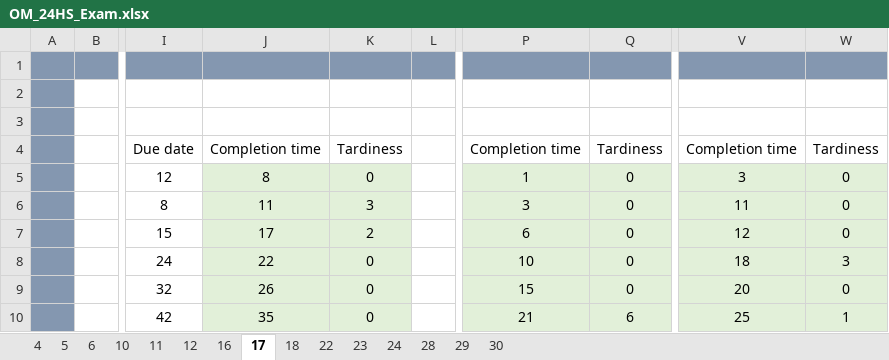
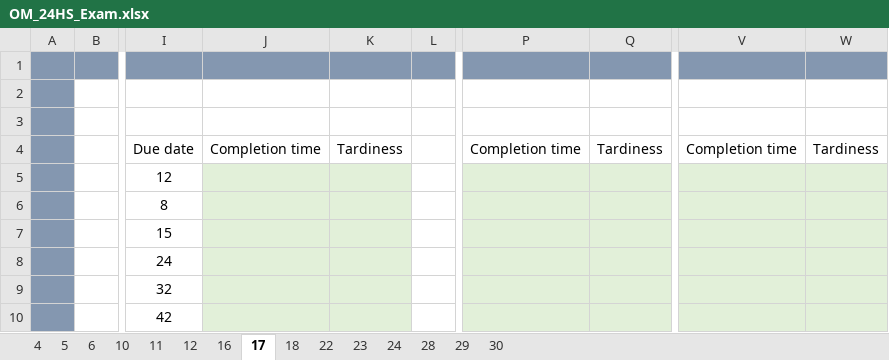
Before and after one commit to RaphaDevx/k-learning, an Excel workbook: exams/downloads/OM_24HS_Exam.xlsx, sheet 17, drawn as a sheet; only a part is shown, gaps mark what is left out; values as stored, in another font and other column widths than the file's, no borders; the diff covers the shown part only; the diff names each change by its address in the sheet, - before the commit and + after, or states it on an @@ line.

```diff
--- a/exams/downloads/OM_24HS_Exam.xlsx (sheet 17)
+++ b/exams/downloads/OM_24HS_Exam.xlsx (sheet 17)
-J5: 8
+J5: (empty)
-K5: 0
+K5: (empty)
-P5: 1
+P5: (empty)
-Q5:Q9: 0
+Q5:Q9: (empty)
-V5: 3
+V5: (empty)
-W5:W7: 0
+W5:W7: (empty)
-J6: 11
+J6: (empty)
-K6: 3
+K6: (empty)
-P6: 3
+P6: (empty)
-V6: 11
+V6: (empty)
-J7: 17
+J7: (empty)
-K7: 2
+K7: (empty)
-P7: 6
+P7: (empty)
-V7: 12
+V7: (empty)
-J8: 22
+J8: (empty)
-K8:K10: 0
+K8:K10: (empty)
-P8: 10
+P8: (empty)
-V8: 18
+V8: (empty)
-W8: 3
+W8: (empty)
-J9: 26
+J9: (empty)
-P9: 15
+P9: (empty)
-V9: 20
+V9: (empty)
-W9: 0
+W9: (empty)
-J10: 35
+J10: (empty)
-P10: 21
+P10: (empty)
-Q10: 6
+Q10: (empty)
-V10: 25
+V10: (empty)
-W10: 1
+W10: (empty)
```
Also changed, not shown: 33 edited cells elsewhere in this sheet, sheet 23, sheet 24, sheet 5, sheet 29, sheet 28, sheet 11, 8 more sheets, charts or pictures.
